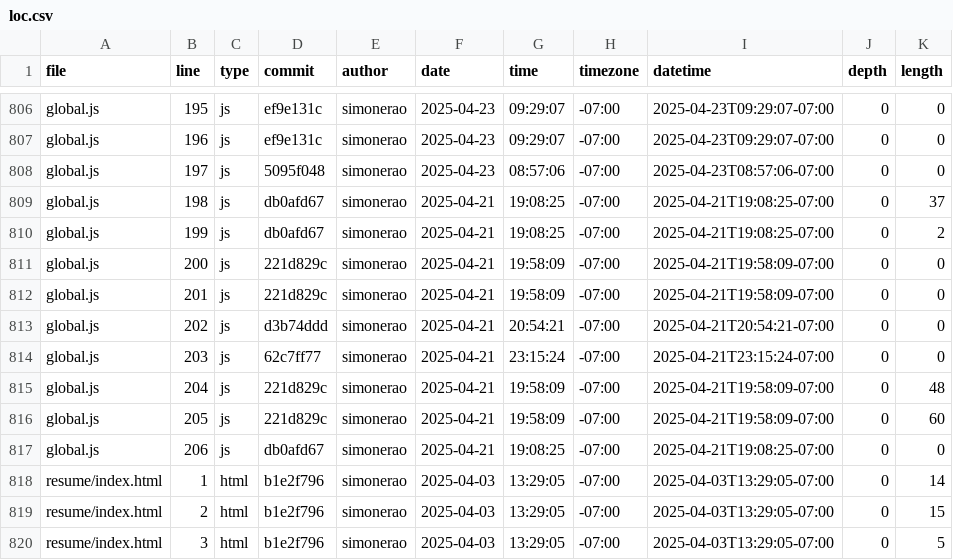
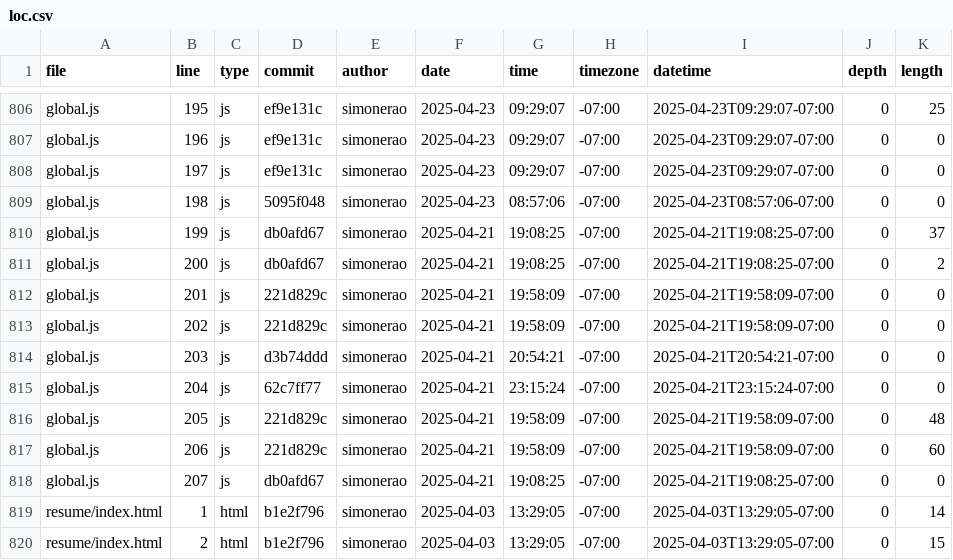
Before and after one commit to simonerao/portfolio, a CSV file: meta/loc.csv, drawn as a sheet; only a part is shown, gaps mark what is left out; the shorter side is filled out with more unchanged rows; the diff covers the shown part only; the diff names each change by its address in the sheet, - before the commit and + after, or states it on an @@ line.

```diff
--- a/meta/loc.csv
+++ b/meta/loc.csv
-K806 (length): 0
+K806 (length): 25
-D808 (commit): 5095f048
+D808 (commit): ef9e131c
-G808 (time): 08:57:06
+G808 (time): 09:29:07
-I808 (datetime): 2025-04-23T08:57:06-07:00
+I808 (datetime): 2025-04-23T09:29:07-07:00
-D809 (commit): db0afd67
+D809 (commit): 5095f048
-F809 (date): 2025-04-21
+F809 (date): 2025-04-23
-G809 (time): 19:08:25
+G809 (time): 08:57:06
-I809 (datetime): 2025-04-21T19:08:25-07:00
+I809 (datetime): 2025-04-23T08:57:06-07:00
-K809 (length): 37
+K809 (length): 0
-K810 (length): 2
+K810 (length): 37
-D811 (commit): 221d829c
+D811 (commit): db0afd67
-G811 (time): 19:58:09
+G811 (time): 19:08:25
-I811 (datetime): 2025-04-21T19:58:09-07:00
+I811 (datetime): 2025-04-21T19:08:25-07:00
-K811 (length): 0
+K811 (length): 2
-D813 (commit): d3b74ddd
+D813 (commit): 221d829c
-G813 (time): 20:54:21
+G813 (time): 19:58:09
-I813 (datetime): 2025-04-21T20:54:21-07:00
+I813 (datetime): 2025-04-21T19:58:09-07:00
-D814 (commit): 62c7ff77
+D814 (commit): d3b74ddd
-G814 (time): 23:15:24
+G814 (time): 20:54:21
-I814 (datetime): 2025-04-21T23:15:24-07:00
+I814 (datetime): 2025-04-21T20:54:21-07:00
-D815 (commit): 221d829c
+D815 (commit): 62c7ff77
-G815 (time): 19:58:09
+G815 (time): 23:15:24
-I815 (datetime): 2025-04-21T19:58:09-07:00
+I815 (datetime): 2025-04-21T23:15:24-07:00
-K815 (length): 48
+K815 (length): 0
-K816 (length): 60
+K816 (length): 48
-D817 (commit): db0afd67
+D817 (commit): 221d829c
-G817 (time): 19:08:25
+G817 (time): 19:58:09
-I817 (datetime): 2025-04-21T19:08:25-07:00
+I817 (datetime): 2025-04-21T19:58:09-07:00
-K817 (length): 0
+K817 (length): 60
+row 818: global.js | 207 | js | db0afd67 | simonerao | 2025-04-21 | 19:08:25 | -07:00 | 2025-04-21T19:08:25-07:00 | 0 | 0
```
Also changed, not shown: 32 edited cells elsewhere in this file.
